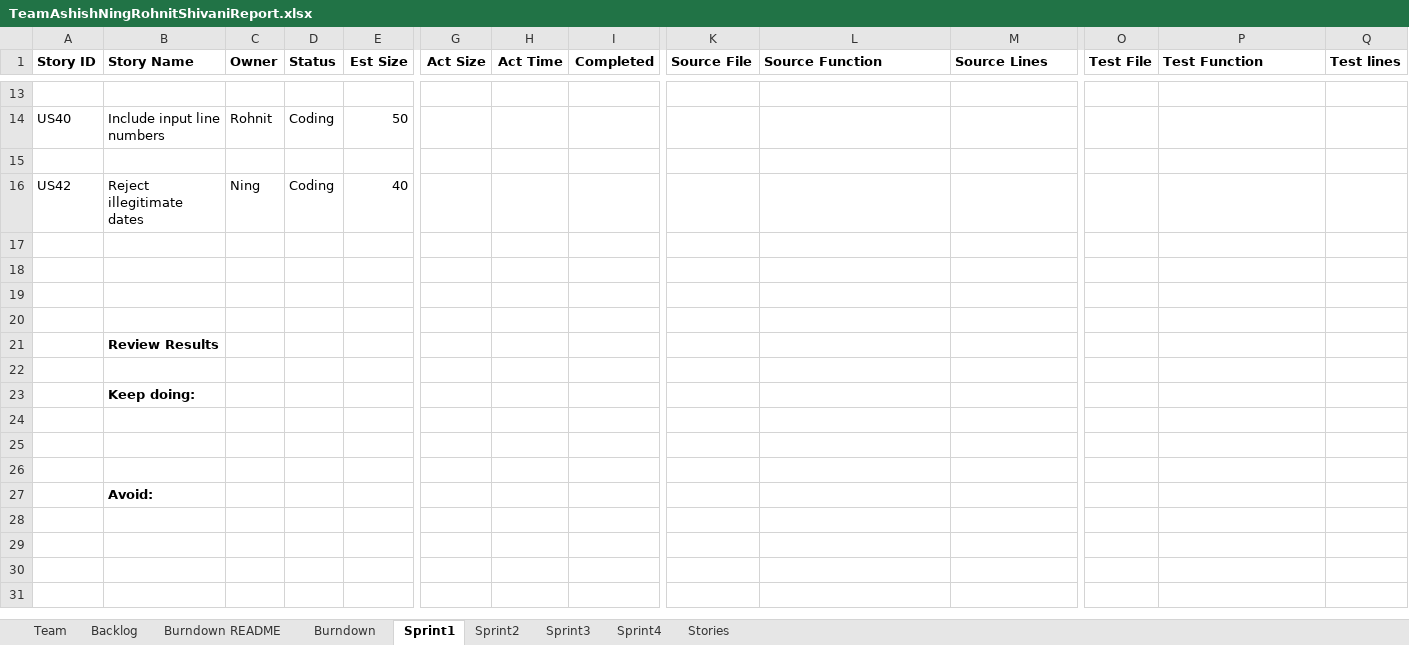
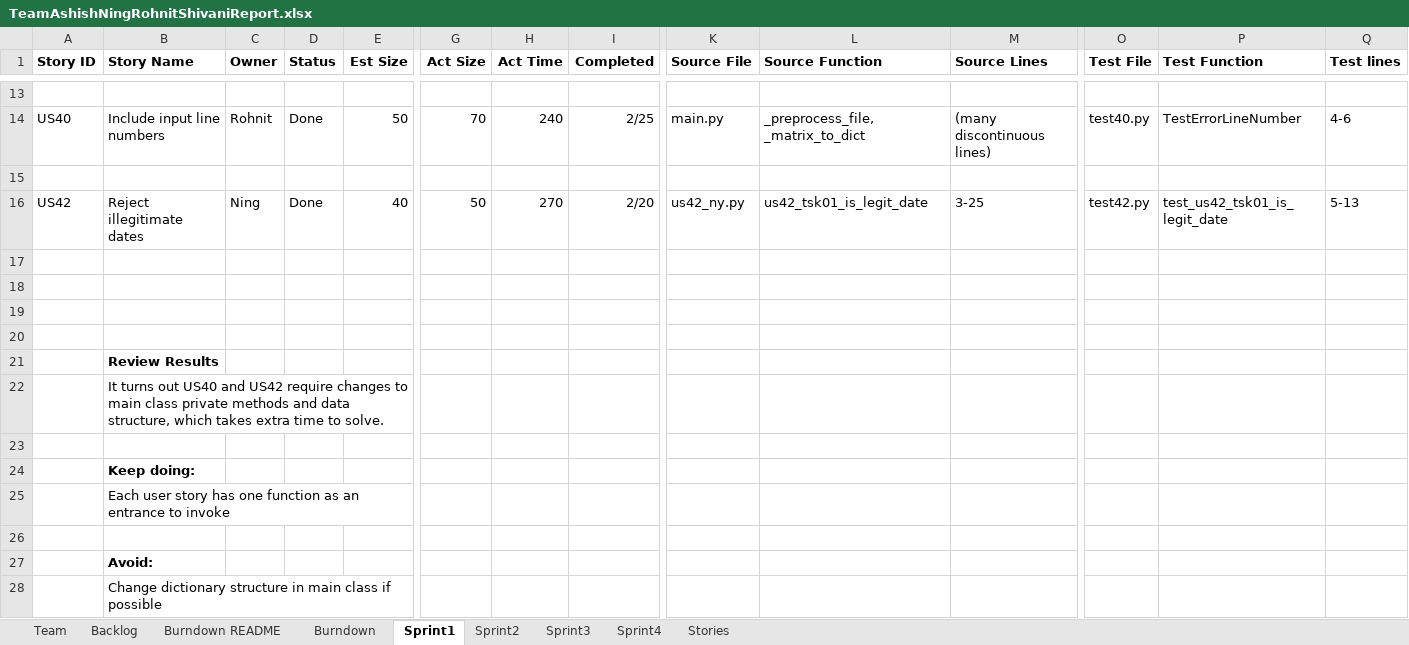
Before and after one commit to wronrohn/ssw555tmashishningrohnitshivani2019Spring, an Excel workbook: documents/TeamAshishNingRohnitShivaniReport.xlsx, sheet Sprint1, drawn as a sheet; only a part is shown, gaps mark what is left out; values as stored, in another font and other column widths than the file's, no borders; charts and pictures not drawn; removed rows and columns are numbered as before the commit, all else as after; rows hold the shown columns only; the diff covers the shown part only; the diff names each change by its address in the sheet, - before the commit and + after, or states it on an @@ line.

Commit message:
Update Team report for the end of sprint 1.

```diff
--- a/documents/TeamAshishNingRohnitShivaniReport.xlsx (sheet Sprint1)
+++ b/documents/TeamAshishNingRohnitShivaniReport.xlsx (sheet Sprint1)
-D14 (Status): Coding
+D14 (Status): Done
-G14 (Act Size): (empty)
+G14 (Act Size): 70
-H14 (Act Time): (empty)
+H14 (Act Time): 240
-I14 (Completed): (empty)
+I14 (Completed): 2/25
-K14 (Source File): (empty)
+K14 (Source File): main.py
-L14 (Source Function): (empty)
+L14 (Source Function): _preprocess_file, _matrix_to_dict
-M14 (Source Lines): (empty)
+M14 (Source Lines): (many discontinuous lines)
-O14 (Test File): (empty)
+O14 (Test File): test40.py
-P14 (Test Function): (empty)
+P14 (Test Function): TestErrorLineNumber
-Q14 (Test lines): (empty)
+Q14 (Test lines): 4-6
-D16 (Status): Coding
+D16 (Status): Done
-G16 (Act Size): (empty)
+G16 (Act Size): 50
-H16 (Act Time): (empty)
+H16 (Act Time): 270
-I16 (Completed): (empty)
+I16 (Completed): 2/20
-K16 (Source File): (empty)
+K16 (Source File): us42_ny.py
-L16 (Source Function): (empty)
+L16 (Source Function): us42_tsk01_is_legit_date
-M16 (Source Lines): (empty)
+M16 (Source Lines): 3-25
-O16 (Test File): (empty)
+O16 (Test File): test42.py
-P16 (Test Function): (empty)
+P16 (Test Function): test_us42_tsk01_is_legit_date
-Q16 (Test lines): (empty)
+Q16 (Test lines): 5-13
+row 22:  | It turns out US40 and US42 require changes to main class private methods and data structure, which takes extra time to solve.
-B25 (Story Name): (empty)
+B25 (Story Name): Each user story has one function as an entrance to invoke
-row 25: (empty)
+row 28:  | Change dictionary structure in main class if possible
```
Also changed, not shown: 60 edited cells elsewhere in this sheet, sheet Sprint2, sheet Backlog, sheet Burndown, sheet Burndown README, charts or pictures, 1 other file.
